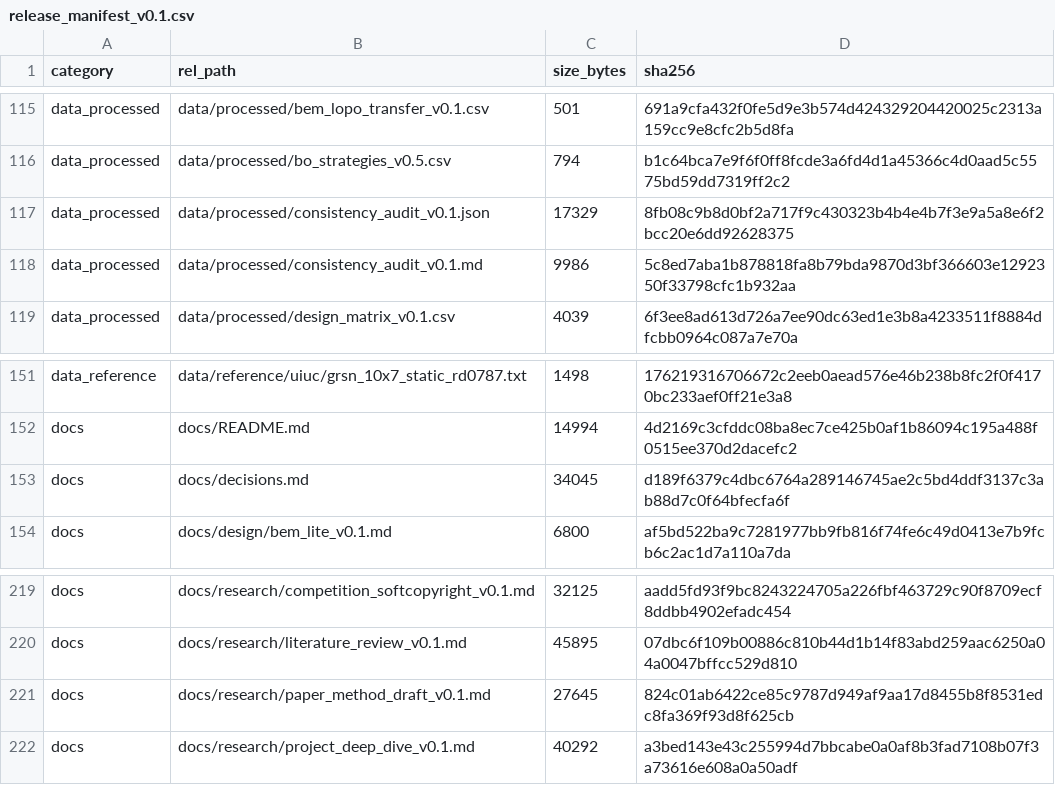
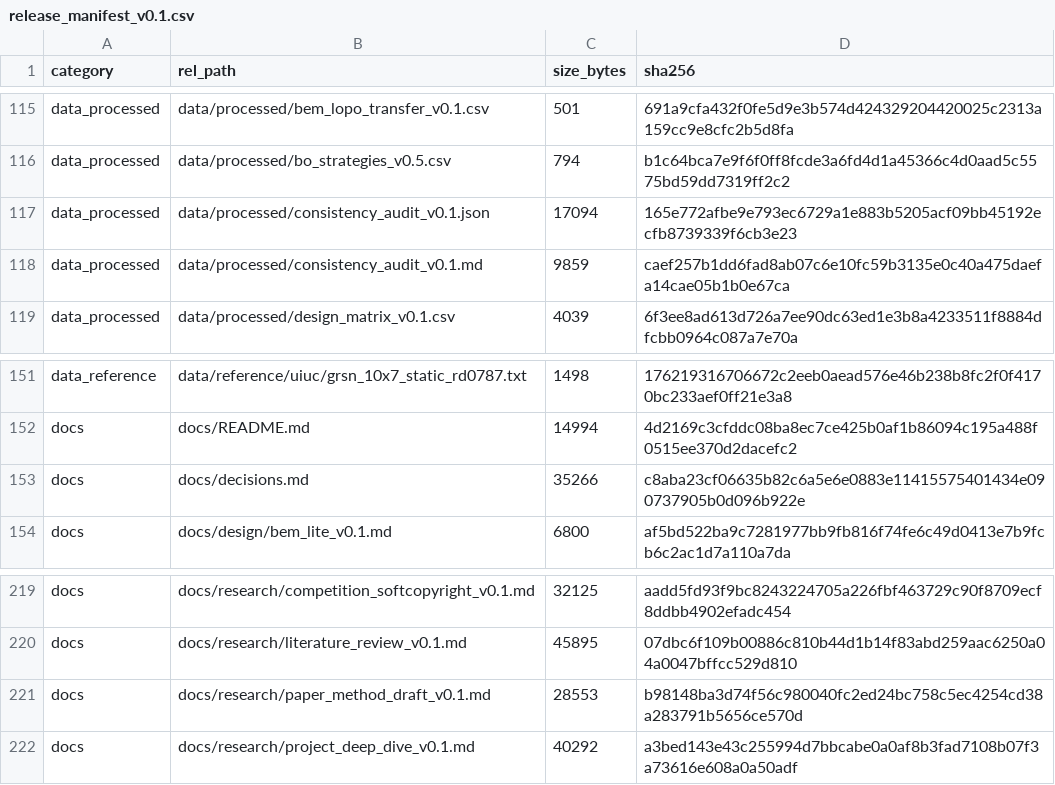
Before and after one commit to YWC886/new-folder, a CSV file: data/processed/release_manifest_v0.1.csv, drawn as a sheet; only a part is shown, gaps mark what is left out.

```diff
--- a/data/processed/release_manifest_v0.1.csv
+++ b/data/processed/release_manifest_v0.1.csv
@@ -116,4 +116,4 @@ data_processed,data/processed/bem_lopo_transfer_v0.1.csv,501,691a9cfa432f0fe5d9e
 data_processed,data/processed/bo_strategies_v0.5.csv,794,b1c64bca7e9f6f0ff8fcde3a6fd4d1a45366c4d0aad5c5575bd59dd7319ff2c2
-data_processed,data/processed/consistency_audit_v0.1.json,17329,8fb08c9b8d0bf2a717f9c430323b4b4e4b7f3e9a5a8e6f2bcc20e6dd92628375
-data_processed,data/processed/consistency_audit_v0.1.md,9986,5c8ed7aba1b878818fa8b79bda9870d3bf366603e1292350f33798cfc1b932aa
+data_processed,data/processed/consistency_audit_v0.1.json,17094,165e772afbe9e793ec6729a1e883b5205acf09bb45192ecfb8739339f6cb3e23
+data_processed,data/processed/consistency_audit_v0.1.md,9859,caef257b1dd6fad8ab07c6e10fc59b3135e0c40a475daefa14cae05b1b0e67ca
 data_processed,data/processed/design_matrix_v0.1.csv,4039,6f3ee8ad613d726a7ee90dc63ed1e3b8a4233511f8884dfcbb0964c087a7e70a
@@ -152,3 +152,3 @@ data_reference,data/reference/uiuc/grsn_10x7_static_rd0787.txt,1498,176219316706
 docs,docs/README.md,14994,4d2169c3cfddc08ba8ec7ce425b0af1b86094c195a488f0515ee370d2dacefc2
-docs,docs/decisions.md,34045,d189f6379c4dbc6764a289146745ae2c5bd4ddf3137c3ab88d7c0f64bfecfa6f
+docs,docs/decisions.md,35266,c8aba23cf06635b82c6a5e6e0883e11415575401434e090737905b0d096b922e
 docs,docs/design/bem_lite_v0.1.md,6800,af5bd522ba9c7281977bb9fb816f74fe6c49d0413e7b9fcb6c2ac1d7a110a7da
@@ -220,3 +220,3 @@ docs,docs/research/competition_softcopyright_v0.1.md,32125,aadd5fd93f9bc82432247
 docs,docs/research/literature_review_v0.1.md,45895,07dbc6f109b00886c810b44d1b14f83abd259aac6250a04a0047bffcc529d810
-docs,docs/research/paper_method_draft_v0.1.md,27645,824c01ab6422ce85c9787d949af9aa17d8455b8f8531edc8fa369f93d8f625cb
+docs,docs/research/paper_method_draft_v0.1.md,28553,b98148ba3d74f56c980040fc2ed24bc758c5ec4254cd38a283791b5656ce570d
 docs,docs/research/project_deep_dive_v0.1.md,40292,a3bed143e43c255994d7bbcabe0a0af8b3fad7108b07f3a73616e608a0a50adf
```
Also changed, not shown: 3 other files.
